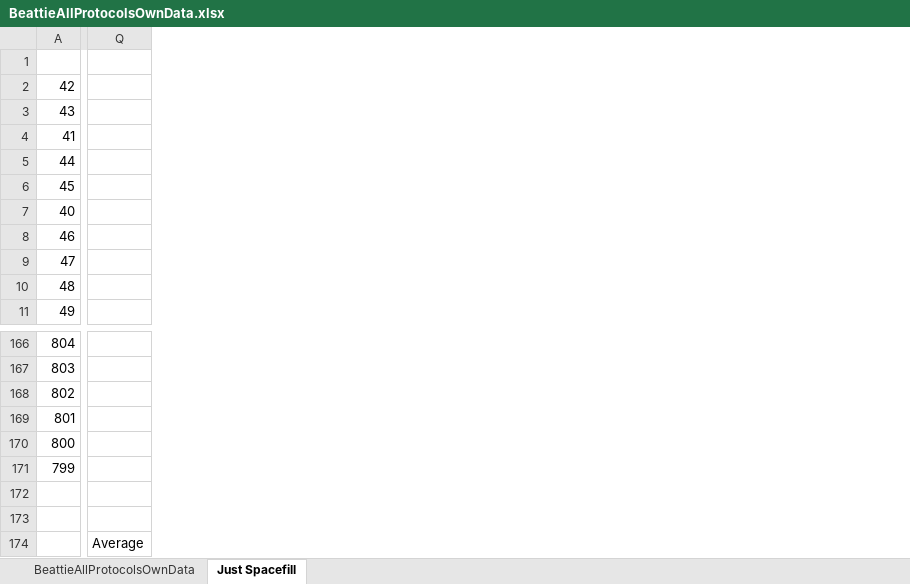
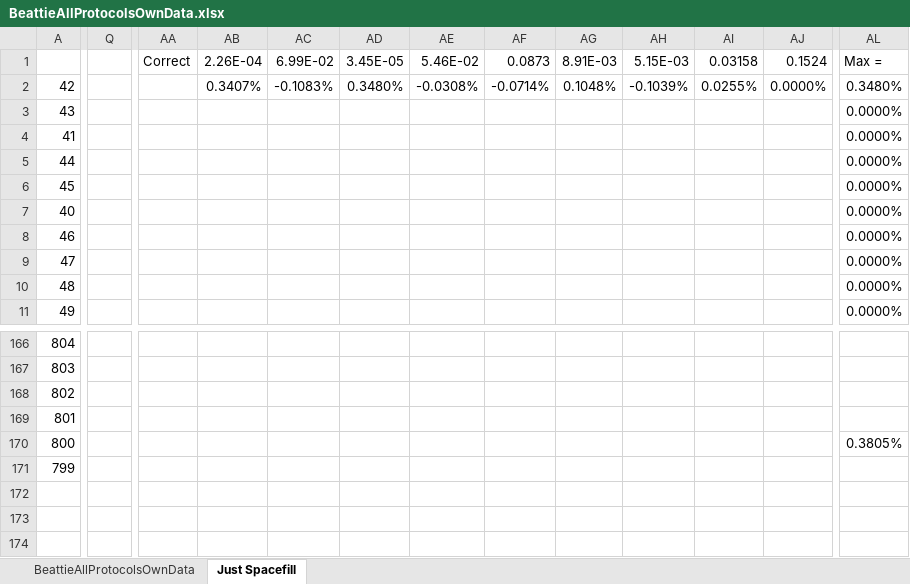
Before and after one commit to CardiacModelling/space-filling-designs, an Excel workbook: identifiability/BeattieAllProtocolsOwnData.xlsx, sheet Just Spacefill, drawn as a sheet; only a part is shown, gaps mark what is left out; values as stored, in another font and other column widths than the file's, no borders; removed rows and columns are numbered as before the commit, all else as after; rows hold the shown columns only; the diff covers the shown part only; the diff names each change by its address in the sheet, - before the commit and + after, or states it on an @@ line.

Commit message:
identifiability of beattie

```diff
--- a/identifiability/BeattieAllProtocolsOwnData.xlsx (sheet Just Spacefill)
+++ b/identifiability/BeattieAllProtocolsOwnData.xlsx (sheet Just Spacefill)
-column Q, empty
+column Q, empty
+column AA, row 1: Correct
+column AB, rows 1-2: 2.26E-04 | 0.3407%
+column AC, rows 1-2: 6.99E-02 | -0.1083%
+column AD, rows 1-2: 3.45E-05 | 0.3480%
+column AE, rows 1-2: 5.46E-02 | -0.0308%
+column AF, rows 1-2: 0.0873 | -0.0714%
+column AG, rows 1-2: 8.91E-03 | 0.1048%
+column AH, rows 1-2: 5.15E-03 | -0.1039%
+column AI, rows 1-2: 0.03158 | 0.0255%
+column AJ, rows 1-2: 0.1524 | 0.0000%
+column AL, rows 1-11: Max = | 0.3480% | 0.0000% | 0.0000% | 0.0000% | 0.0000% | 0.0000% | 0.0000% | 0.0000% | 0.0000% | 0.0000%; row 170: 0.3805%
-row 172: (empty)
-row 173: (empty)
-row 174:  | Average
```
Also changed, not shown: 1 added column elsewhere in this sheet.
